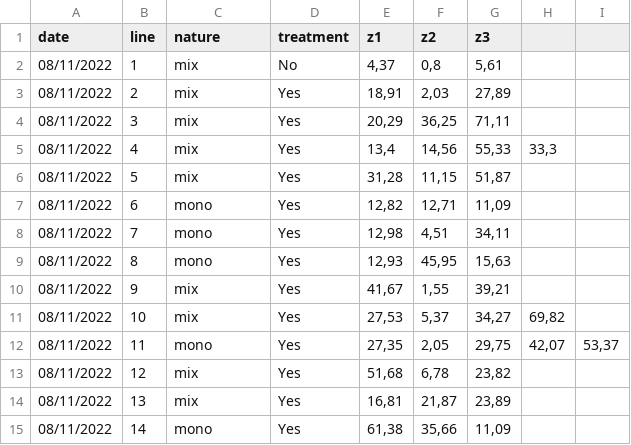
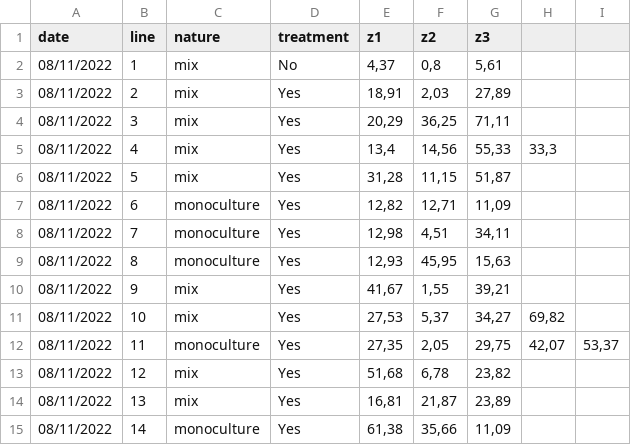
Before and after one commit to coralineGG/vineyards, a CSV file: data_canopeo_weeds.csv, drawn as a sheet.

```diff
--- a/data_canopeo_weeds.csv
+++ b/data_canopeo_weeds.csv
@@ -6,10 +6,10 @@ date;line;nature;treatment;z1;z2;z3;;
 08/11/2022;5;mix;Yes;31,28;11,15;51,87;;
-08/11/2022;6;mono;Yes;12,82;12,71;11,09;;
-08/11/2022;7;mono;Yes;12,98;4,51;34,11;;
-08/11/2022;8;mono;Yes;12,93;45,95;15,63;;
+08/11/2022;6;monoculture;Yes;12,82;12,71;11,09;;
+08/11/2022;7;monoculture;Yes;12,98;4,51;34,11;;
+08/11/2022;8;monoculture;Yes;12,93;45,95;15,63;;
 08/11/2022;9;mix;Yes;41,67;1,55;39,21;;
 08/11/2022;10;mix;Yes;27,53;5,37;34,27;69,82;
-08/11/2022;11;mono;Yes;27,35;2,05;29,75;42,07;53,37
+08/11/2022;11;monoculture;Yes;27,35;2,05;29,75;42,07;53,37
 08/11/2022;12;mix;Yes;51,68;6,78;23,82;;
 08/11/2022;13;mix;Yes;16,81;21,87;23,89;;
-08/11/2022;14;mono;Yes;61,38;35,66;11,09;;
+08/11/2022;14;monoculture;Yes;61,38;35,66;11,09;;
```
Also changed, not shown: 8 other files.
